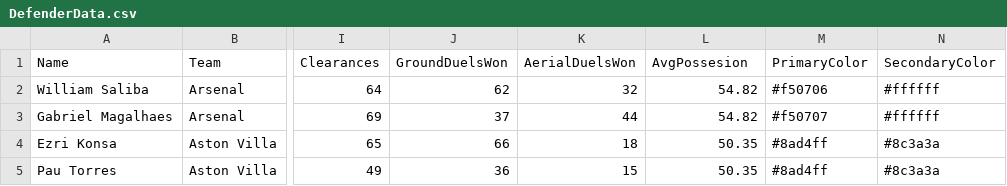
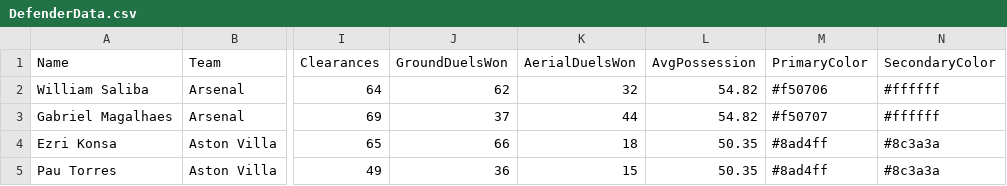
Before and after one commit to LynchGrady/Defender-Stats-Analysis, a CSV file: DefenderData.csv, drawn as a sheet; only a part is shown, gaps mark what is left out; the diff names each change by its address in the sheet, - before the commit and + after, or states it on an @@ line.

```diff
--- a/DefenderData.csv
+++ b/DefenderData.csv
-L1: AvgPossesion
+L1: AvgPossession
```
Also changed, not shown: 2 other files.
